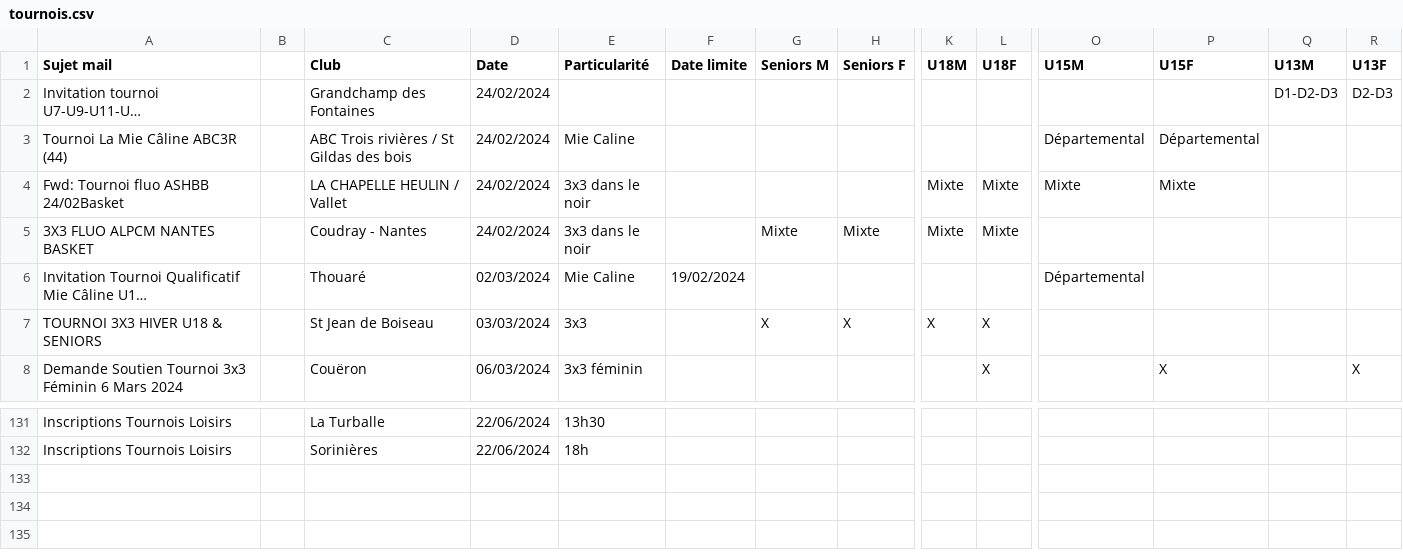
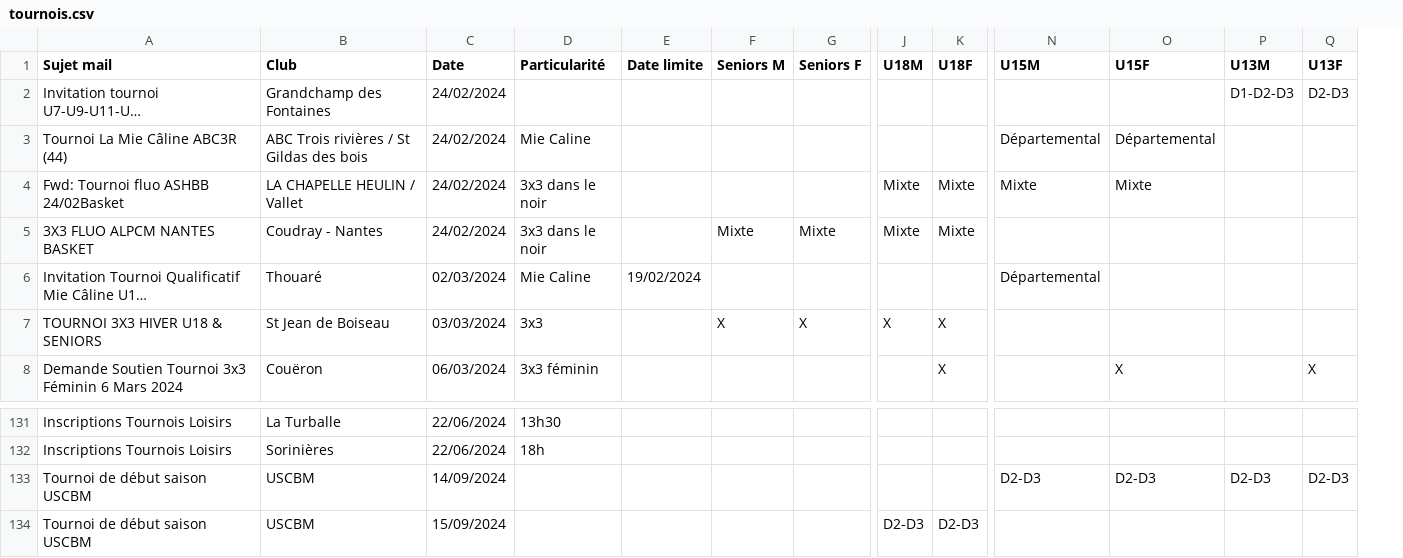
Before and after one commit to sfauvel/slb, a CSV file: tournois.csv, drawn as a sheet; only a part is shown, gaps mark what is left out; long unchanged cells end in …; removed rows and columns are numbered as before the commit, all else as after; rows hold the shown columns only; the diff names each change by its address in the sheet, - before the commit and + after, or states it on an @@ line.

Commit message:
Mise à jour de la liste des tournois

```diff
--- a/tournois.csv
+++ b/tournois.csv
-column B, empty
+row 133: Tournoi de début saison USCBM | USCBM | 14/09/2024 |  |  |  |  |  |  | D2-D3 | D2-D3 | D2-D3 | D2-D3
+row 134: Tournoi de début saison USCBM | USCBM | 15/09/2024 |  |  |  |  | D2-D3 | D2-D3
```
Also changed, not shown: 2 other files.
